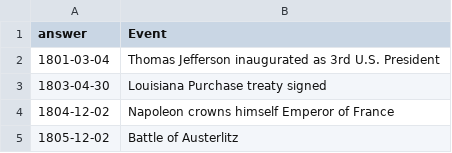
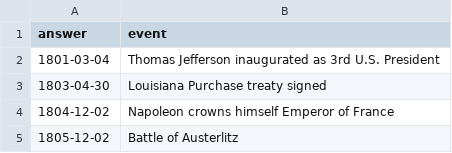
Before and after one commit to tsruu/temporal-toolbox, a CSV file: app/tools/event_time.csv, drawn as a sheet; only a part is shown.

```diff
--- a/app/tools/event_time.csv
+++ b/app/tools/event_time.csv
@@ -1,2 +1,2 @@
-answer,Event
+answer,event
 1801-03-04,Thomas Jefferson inaugurated as 3rd U.S. President
```
Also changed, not shown: 5 other files.
